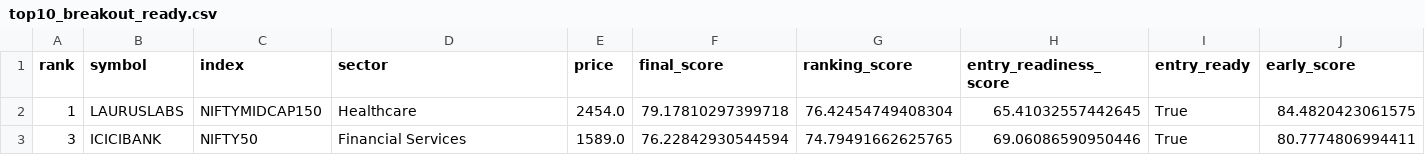
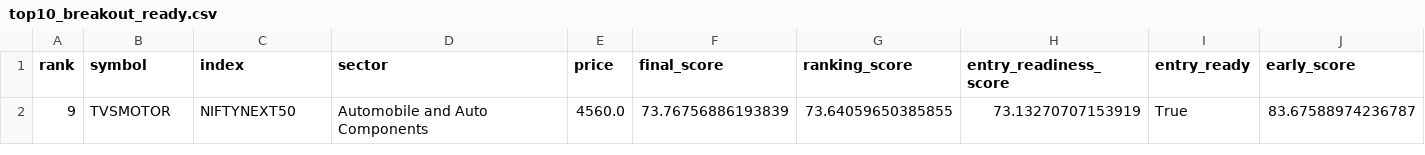
Before and after one commit to spy15007-arch/nifty-value-momentum, a CSV file: output/top10_breakout_ready.csv, drawn as a sheet; only a part is shown; removed rows and columns are numbered as before the commit, all else as after; rows hold the shown columns only; the diff names each change by its address in the sheet, - before the commit and + after, or states it on an @@ line.

```diff
--- a/output/top10_breakout_ready.csv
+++ b/output/top10_breakout_ready.csv
-row 2: 1 | LAURUSLABS | NIFTYMIDCAP150 | Healthcare | 2454.0 | 79.17810297399718 | 76.42454749408304 | 65.41032557442645 | True | 84.4820423061575
-row 3: 3 | ICICIBANK | NIFTY50 | Financial Services | 1589.0 | 76.22842930544594 | 74.79491662625765 | 69.06086590950446 | True | 80.7774806994411
+row 2: 9 | TVSMOTOR | NIFTYNEXT50 | Automobile and Auto Components | 4560.0 | 73.76756886193839 | 73.64059650385855 | 73.13270707153919 | True | 83.67588974236787
```
Also changed, not shown: output/master_top30.csv, output/qualification_diagnostics.csv, 4 other files.
